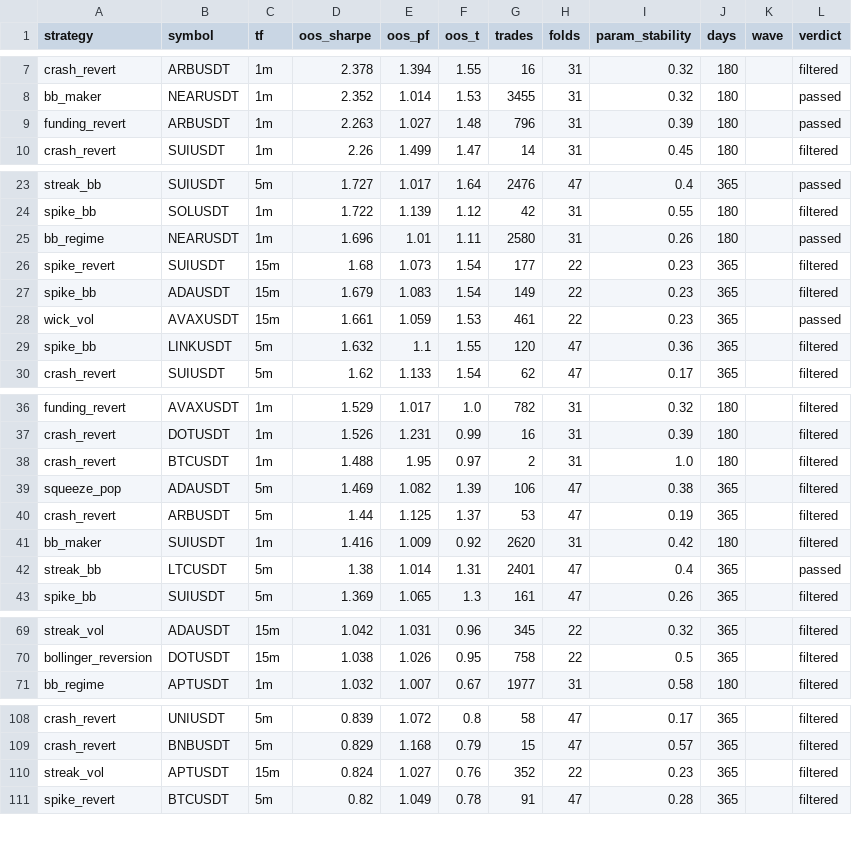
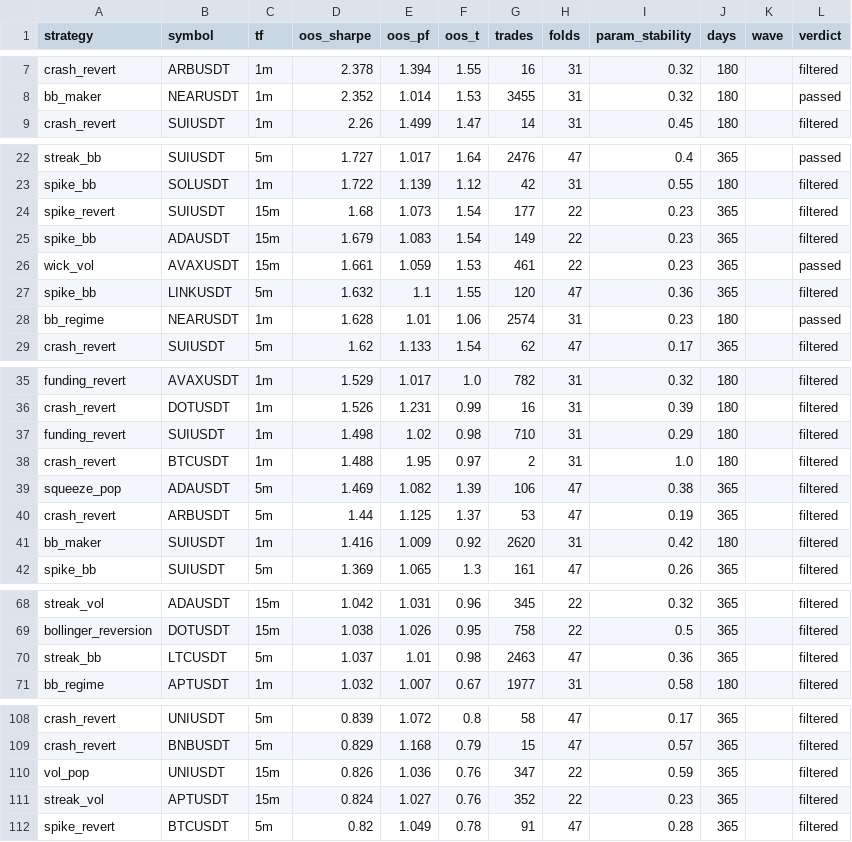
Before and after one commit to davletovaalmira11-creator/scalp-lab-pro, a CSV file: engines/scalp/reports/archive.csv, drawn as a sheet; only a part is shown, gaps mark what is left out; removed rows and columns are numbered as before the commit, all else as after; the diff covers the shown part only; the diff names each change by its address in the sheet, - before the commit and + after, or states it on an @@ line.

```diff
--- a/engines/scalp/reports/archive.csv
+++ b/engines/scalp/reports/archive.csv
-row 9: funding_revert | ARBUSDT | 1m | 2.263 | 1.027 | 1.48 | 796 | 31 | 0.39 | 180 |  | passed
-row 25: bb_regime | NEARUSDT | 1m | 1.696 | 1.01 | 1.11 | 2580 | 31 | 0.26 | 180 |  | passed
+row 28: bb_regime | NEARUSDT | 1m | 1.628 | 1.01 | 1.06 | 2574 | 31 | 0.23 | 180 |  | passed
+row 37: funding_revert | SUIUSDT | 1m | 1.498 | 1.02 | 0.98 | 710 | 31 | 0.29 | 180 |  | filtered
-row 42: streak_bb | LTCUSDT | 5m | 1.38 | 1.014 | 1.31 | 2401 | 47 | 0.4 | 365 |  | passed
+row 70: streak_bb | LTCUSDT | 5m | 1.037 | 1.01 | 0.98 | 2463 | 47 | 0.36 | 365 |  | filtered
+row 110: vol_pop | UNIUSDT | 15m | 0.826 | 1.036 | 0.76 | 347 | 22 | 0.59 | 365 |  | filtered
```
Also changed, not shown: 1 added row, 2 removed rows and 6 edited cells elsewhere in this file, engines/scalp/reports/leaderboard.csv, 4 other files.
